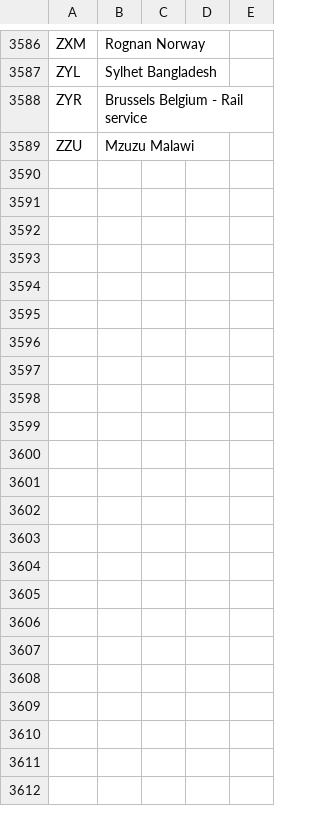
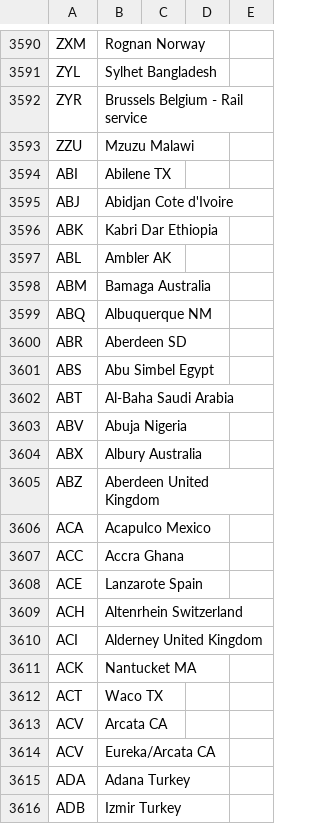
Before and after one commit to SQUIER-S/PWr, a CSV file: Jezyki_Programowania/CSVReader/src/main/resources/airports.csv, drawn as a sheet; only a part is shown, gaps mark what is left out; the diff covers the shown part only.

```diff
--- a/Jezyki_Programowania/CSVReader/src/main/resources/airports.csv
+++ b/Jezyki_Programowania/CSVReader/src/main/resources/airports.csv
@@ -3589 +3593,24 @@ ZYR,Brussels Belgium - Rail service
 ZZU,Mzuzu Malawi
+ABI,Abilene TX
+ABJ,Abidjan Cote d'Ivoire
+ABK,Kabri Dar Ethiopia
+ABL,Ambler AK
+ABM,Bamaga Australia
+ABQ,Albuquerque NM
+ABR,Aberdeen SD
+ABS,Abu Simbel Egypt
+ABT,Al-Baha Saudi Arabia
+ABV,Abuja Nigeria
+ABX,Albury Australia
+ABZ,Aberdeen United Kingdom
+ACA,Acapulco Mexico
+ACC,Accra Ghana
+ACE,Lanzarote Spain
+ACH,Altenrhein Switzerland
+ACI,Alderney United Kingdom
+ACK,Nantucket MA
+ACT,Waco TX
+ACV,Arcata CA
+ACV,Eureka/Arcata CA
+ADA,Adana Turkey
+ADB,Izmir Turkey
```
Also changed, not shown: 4 added rows elsewhere in this file, 8 other files.
